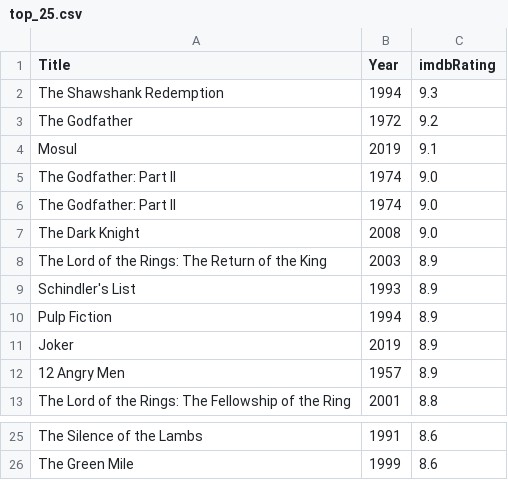
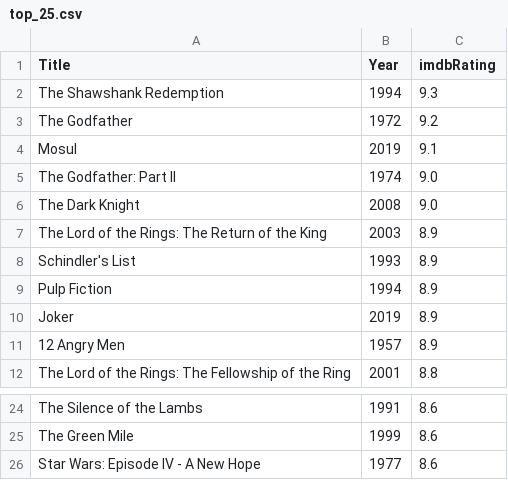
Before and after one commit to mottaquikarim/pycontent, a CSV file: content/raw_data/top_25.csv, drawn as a sheet; only a part is shown, gaps mark what is left out.

Commit message:
rm dup from top25 csv

```diff
--- a/content/raw_data/top_25.csv
+++ b/content/raw_data/top_25.csv
@@ -5,3 +5,2 @@ Mosul,2019,9.1
 The Godfather: Part II,1974,9.0
-The Godfather: Part II,1974,9.0
 The Dark Knight,2008,9.0
@@ -26 +25,2 @@ The Silence of the Lambs,1991,8.6
 The Green Mile,1999,8.6
+Star Wars: Episode IV - A New Hope,1977,8.6
```
